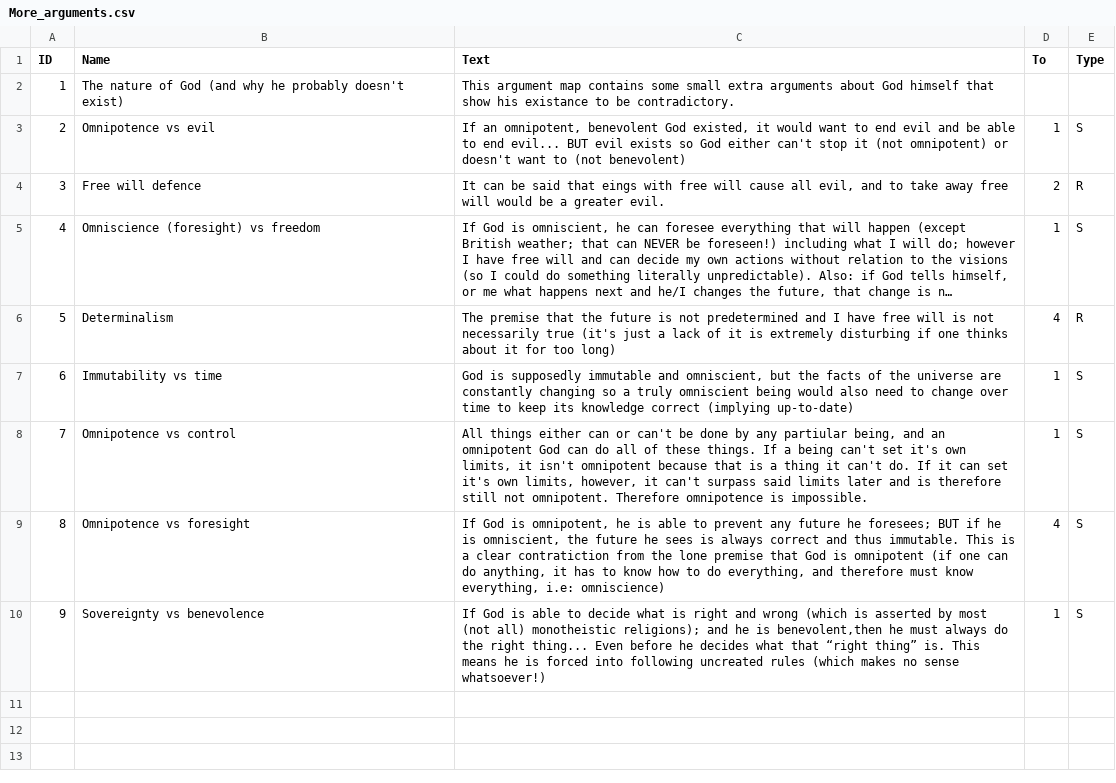
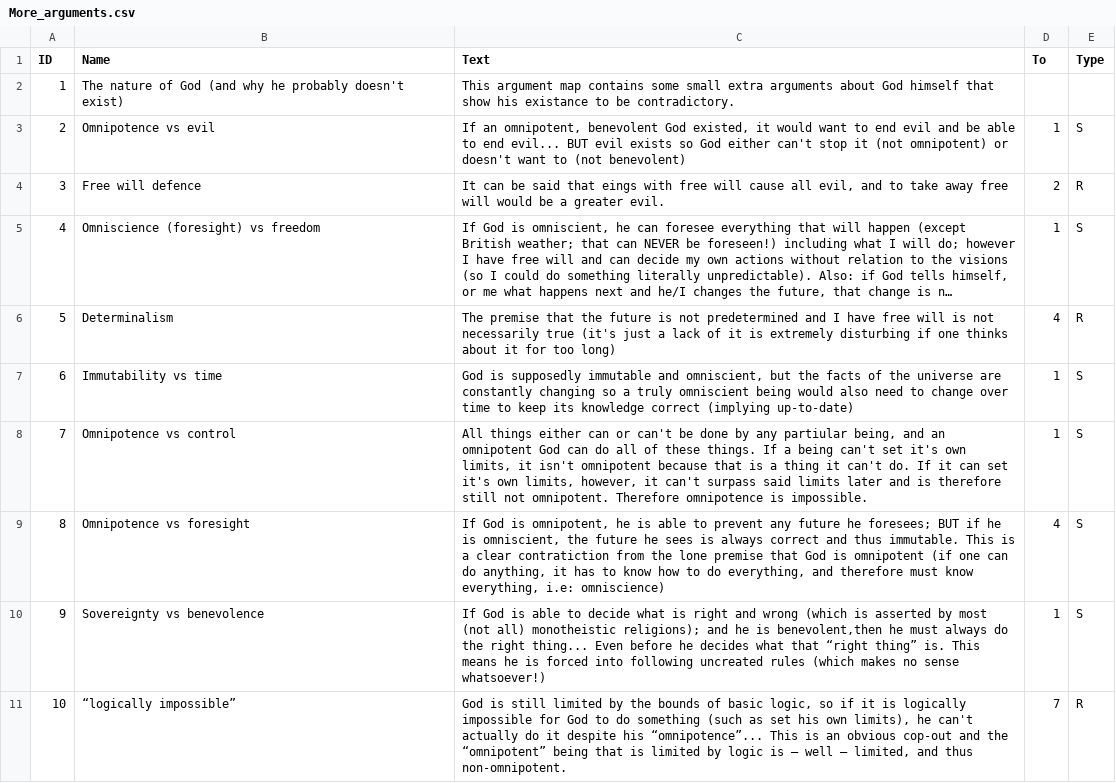
Before and after one commit to andrewls26169/jit, a CSV file: More_arguments.csv, drawn as a sheet; long unchanged cells end in …; the diff names each change by its address in the sheet, - before the commit and + after, or states it on an @@ line.

```diff
--- a/More_arguments.csv
+++ b/More_arguments.csv
+row 11: 10 | “logically impossible” | God is still limited by the bounds of basic logic, so if it is logically impossible for God to do something (such as set his own limits), he can't actually do it despite his “omnipotence”... This is an obvious cop-out and the “omnipotent” being that is limited by logic is – well – limited, and thus non-omnipotent. | 7 | R
```
Also changed, not shown: 9 other files.
